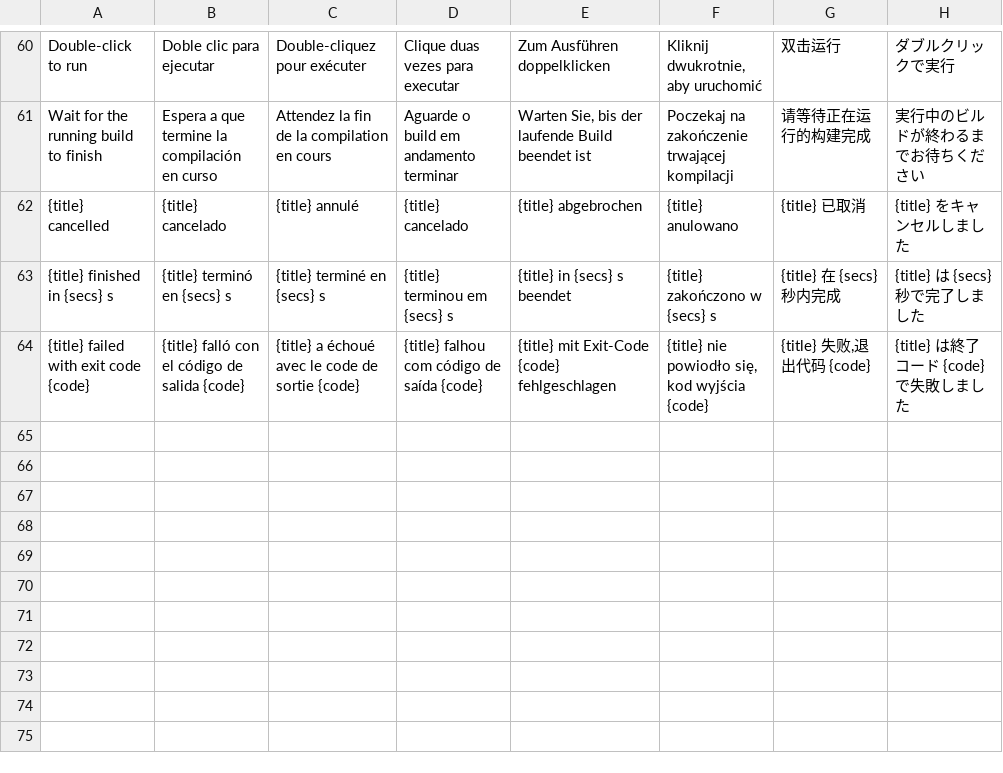
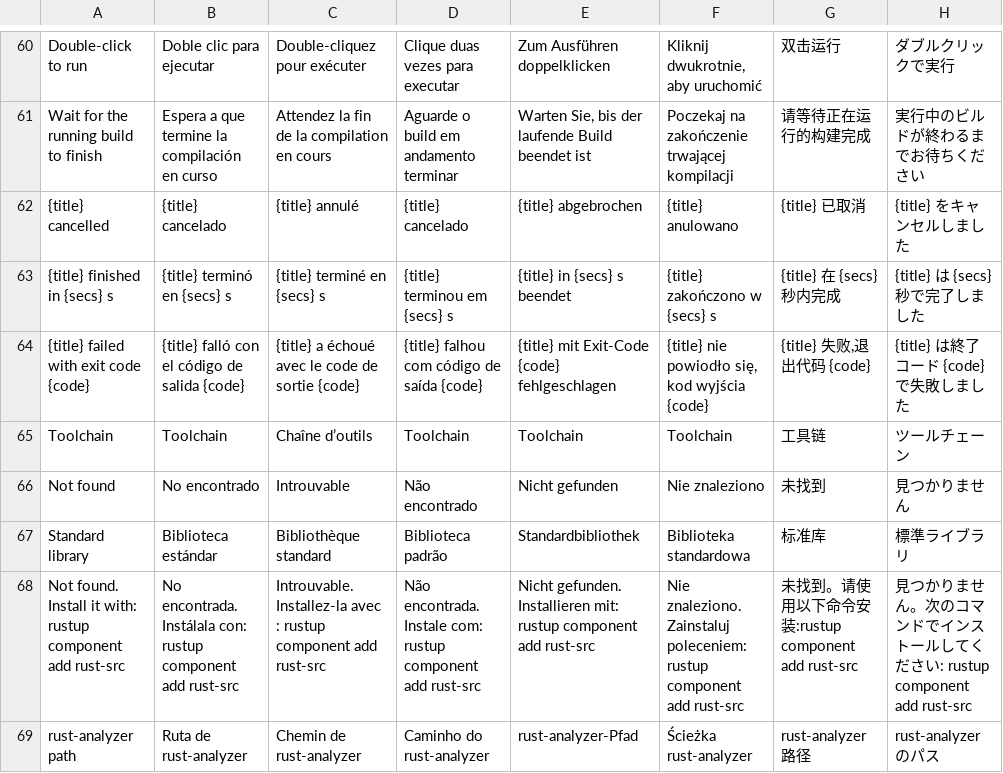
Before and after one commit to RafaelMendes1407/CrabCraft, a TSV file: scripts/i18n/rust-core.tsv, drawn as a sheet; only a part is shown, gaps mark what is left out.

```diff
--- a/scripts/i18n/rust-core.tsv
+++ b/scripts/i18n/rust-core.tsv
@@ -64 +64,6 @@ Wait for the running build to finish	Espera a que termine la compilación en cur
 {title} failed with exit code {code}	{title} falló con el código de salida {code}	{title} a échoué avec le code de sortie {code}	{title} falhou com código de saída {code}	{title} mit Exit-Code {code} fehlgeschlagen	{title} nie powiodło się, kod wyjścia {code}	{title} 失败,退出代码 {code}	{title} は終了コード {code} で失敗しました
+Toolchain	Toolchain	Chaîne d’outils	Toolchain	Toolchain	Toolchain	工具链	ツールチェーン
+Not found	No encontrado	Introuvable	Não encontrado	Nicht gefunden	Nie znaleziono	未找到	見つかりません
+Standard library	Biblioteca estándar	Bibliothèque standard	Biblioteca padrão	Standardbibliothek	Biblioteka standardowa	标准库	標準ライブラリ
+Not found. Install it with: rustup component add rust-src	No encontrada. Instálala con: rustup component add rust-src	Introuvable. Installez-la avec : rustup component add rust-src	Não encontrada. Instale com: rustup component add rust-src	Nicht gefunden. Installieren mit: rustup component add rust-src	Nie znaleziono. Zainstaluj poleceniem: rustup component add rust-src	未找到。请使用以下命令安装:rustup component add rust-src	見つかりません。次のコマンドでインストールしてください: rustup component add rust-src
+rust-analyzer path	Ruta de rust-analyzer	Chemin de rust-analyzer	Caminho do rust-analyzer	rust-analyzer-Pfad	Ścieżka rust-analyzer	rust-analyzer 路径	rust-analyzer のパス
```
Also changed, not shown: 13 other files.
